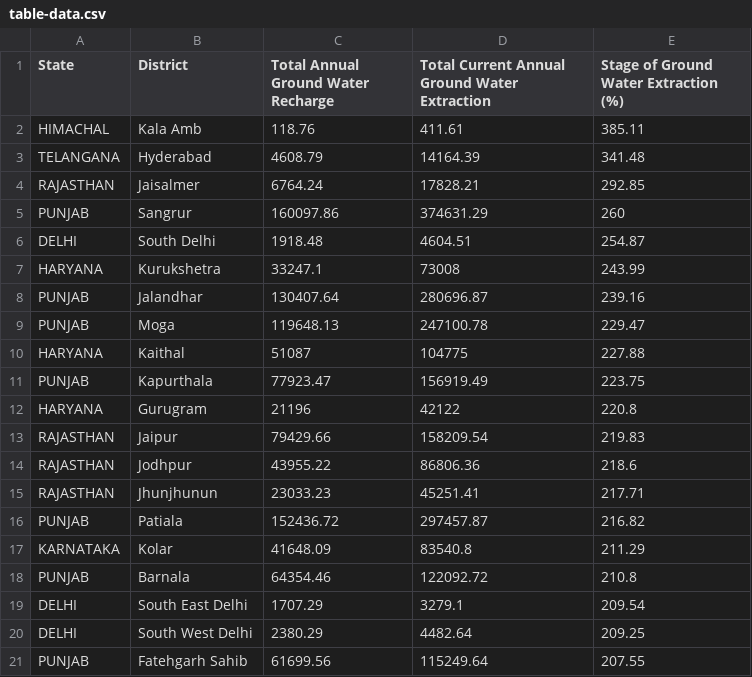
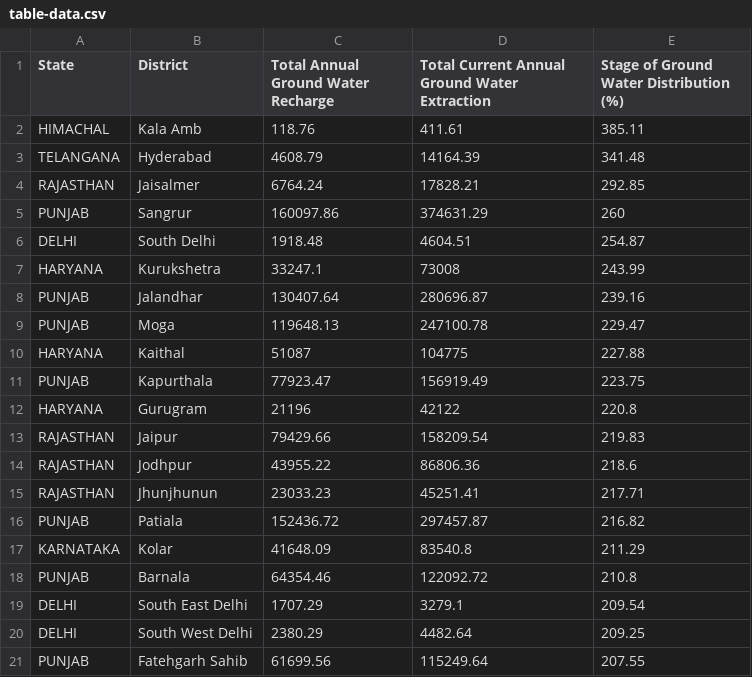
Before and after one commit to arpancodes/CodeEco, a CSV file: table-data.csv, drawn as a sheet.

```diff
--- a/table-data.csv
+++ b/table-data.csv
@@ -1,2 +1,2 @@
-State,District,Total Annual Ground Water Recharge,Total Current Annual Ground Water Extraction,Stage of Ground Water Extraction (%)
+State,District,Total Annual Ground Water Recharge,Total Current Annual Ground Water Extraction,Stage of Ground Water Distribution (%)
 HIMACHAL,Kala Amb,118.76,411.61,385.11
```
Also changed, not shown: 2013data.csv, 2017data.csv, 11 other files.
